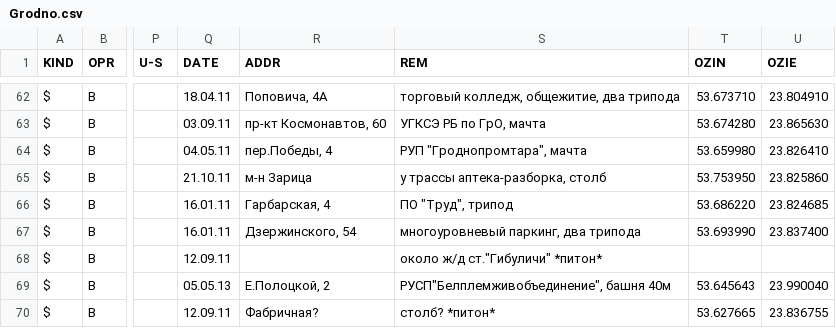
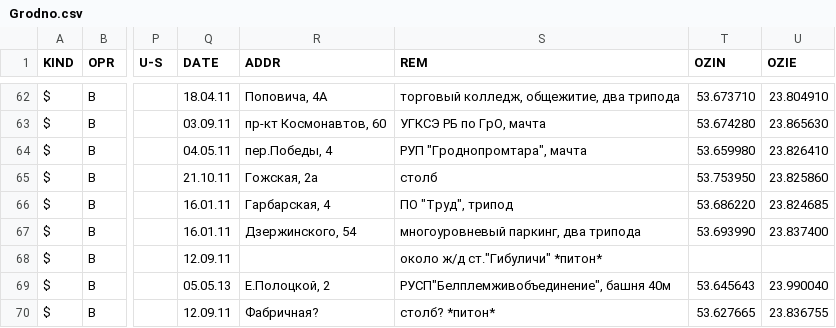
Before and after one commit to BelCellTracker/csv, a CSV file: life/Grodno.csv, drawn as a sheet; only a part is shown, gaps mark what is left out; the diff names each change by its address in the sheet, - before the commit and + after, or states it on an @@ line.

Commit message:
3 files | M  MTS/Grodno.csv, M  Velcom/Grodno.csv, M  life/Grodno.csv

```diff
--- a/life/Grodno.csv
+++ b/life/Grodno.csv
-R65 (ADDR): м-н Зарица
+R65 (ADDR): Гожская, 2а
-S65 (REM): у трассы аптека-разборка, столб
+S65 (REM): столб
```
Also changed, not shown: MTS/Grodno.csv, Velcom/Grodno.csv.
